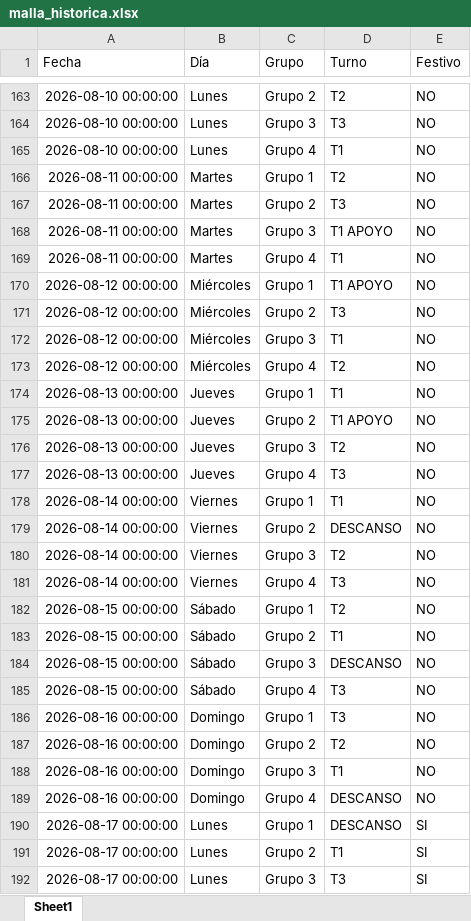
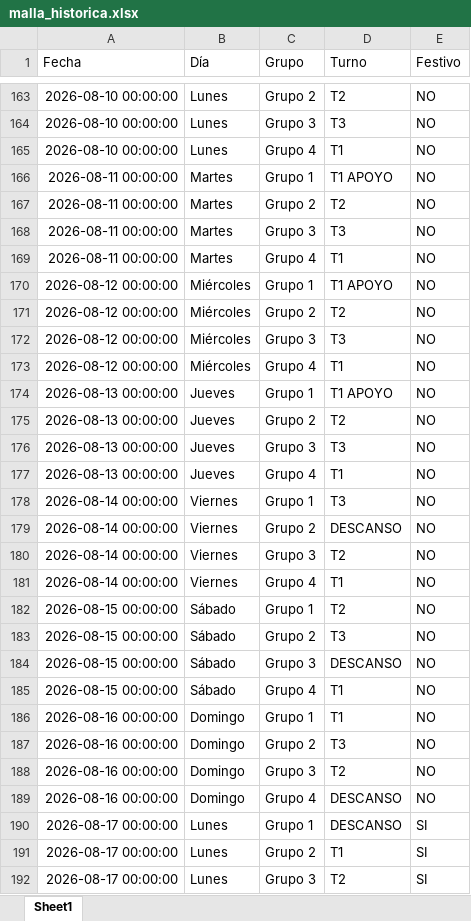
Before and after one commit to RichGuep/MovilGo, an Excel workbook: malla_historica.xlsx, sheet Sheet1, drawn as a sheet; only a part is shown, gaps mark what is left out; values as stored, in another font and other column widths than the file's, no borders; the diff covers the shown part only; the diff names each change by its address in the sheet, - before the commit and + after, or states it on an @@ line.

Commit message:
update

```diff
--- a/malla_historica.xlsx (sheet Sheet1)
+++ b/malla_historica.xlsx (sheet Sheet1)
-D166 (Turno): T2
+D166 (Turno): T1 APOYO
-D167 (Turno): T3
+D167 (Turno): T2
-D168 (Turno): T1 APOYO
+D168 (Turno): T3
-D171 (Turno): T3
+D171 (Turno): T2
-D172 (Turno): T1
+D172 (Turno): T3
-D173 (Turno): T2
+D173 (Turno): T1
-D174 (Turno): T1
+D174 (Turno): T1 APOYO
-D175 (Turno): T1 APOYO
+D175 (Turno): T2
-D176 (Turno): T2
+D176 (Turno): T3
-D177 (Turno): T3
+D177 (Turno): T1
-D178 (Turno): T1
+D178 (Turno): T3
-D181 (Turno): T3
+D181 (Turno): T1
-D183 (Turno): T1
+D183 (Turno): T3
-D185:D186 (Turno): T3
+D185:D186 (Turno): T1
-D187 (Turno): T2
+D187 (Turno): T3
-D188 (Turno): T1
+D188 (Turno): T2
-D192 (Turno): T3
+D192 (Turno): T2
```
Also changed, not shown: 470 edited cells elsewhere in this sheet.
